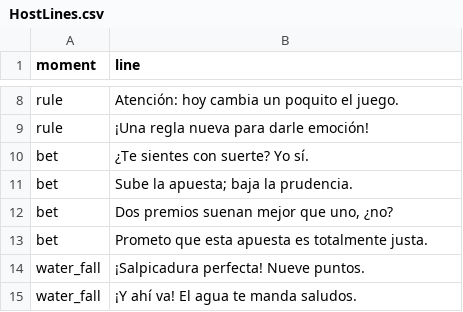
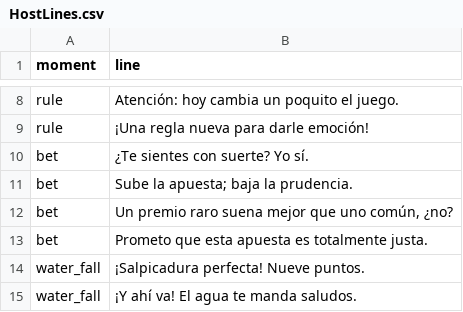
Before and after one commit to NicolePG/una-ronda-mas, a CSV file: Assets/_Project/Resources/HostLines.csv, drawn as a sheet; only a part is shown, gaps mark what is left out.

Commit message:
fix: un solo premio por premiación; la apuesta ganada da tarjetas raras o épicas
Antes la apuesta ganada daba 2 premios y, al elegir uno, la pantalla seguía pidiendo otro. Ahora siempre se elige 1 (los premios se quedan toda la partida), las demás tarjetas se bloquean y el subtítulo lo explica.

```diff
--- a/Assets/_Project/Resources/HostLines.csv
+++ b/Assets/_Project/Resources/HostLines.csv
@@ -11,3 +11,3 @@ bet,"¿Te sientes con suerte? Yo sí."
 bet,"Sube la apuesta; baja la prudencia."
-bet,"Dos premios suenan mejor que uno, ¿no?"
+bet,"Un premio raro suena mejor que uno común, ¿no?"
 bet,"Prometo que esta apuesta es totalmente justa."
```
Also changed, not shown: 5 other files.
